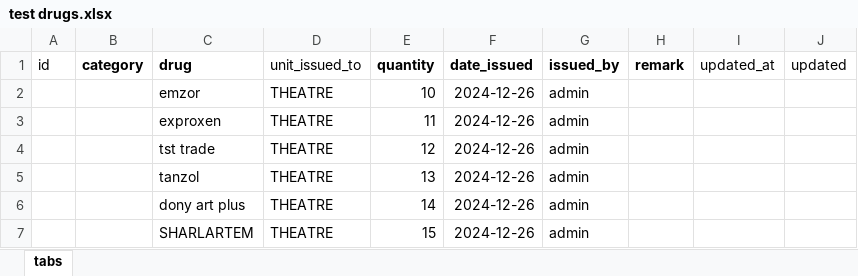
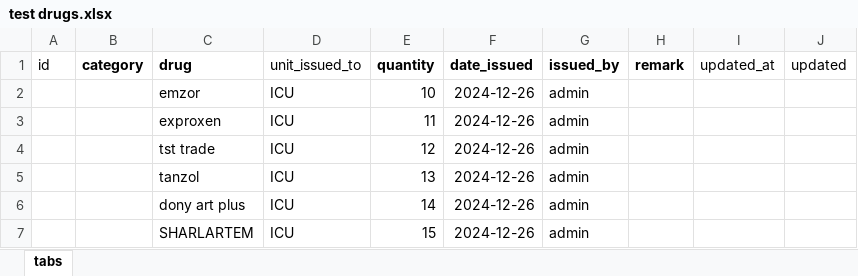
Before and after one commit to Raji-sys/pharm, an Excel workbook: test drugs.xlsx, sheet tabs, drawn as a sheet; values as stored, in another font and other column widths than the file's, no borders; the diff names each change by its address in the sheet, - before the commit and + after, or states it on an @@ line.

Commit message:
Add RecordResource enhancements and CSV test files for drug imports

```diff
--- a/test drugs.xlsx (sheet tabs)
+++ b/test drugs.xlsx (sheet tabs)
-D2:D7 (unit_issued_to): THEATRE
+D2:D7 (unit_issued_to): ICU
```
Also changed, not shown: 3 other files.
